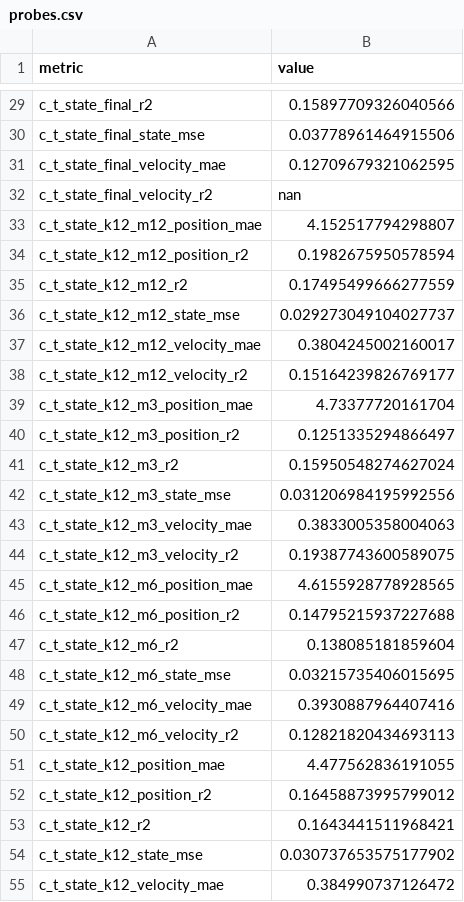
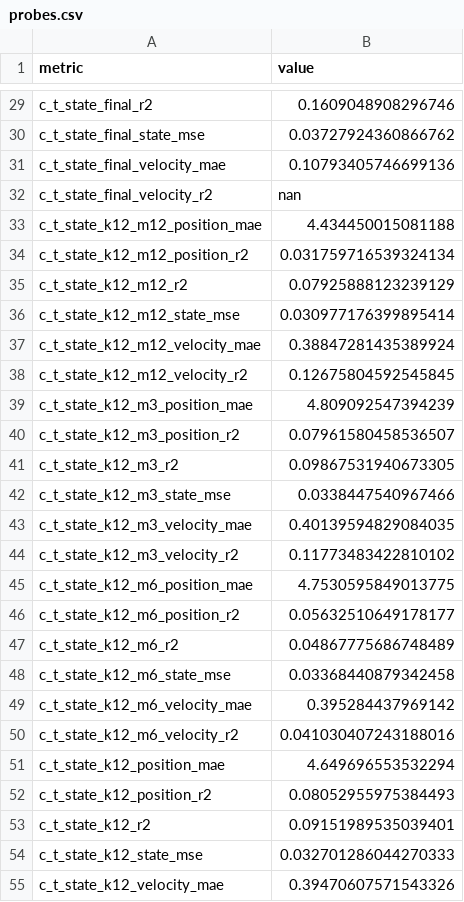
Before and after one commit to andywang0321/toy-jepa, a CSV file: runs/p2/pixel_fm/seed_0/probes.csv, drawn as a sheet; only a part is shown, gaps mark what is left out; the diff covers the shown part only; the diff names each change by its address in the sheet, - before the commit and + after, or states it on an @@ line.

```diff
--- a/runs/p2/pixel_fm/seed_0/probes.csv
+++ b/runs/p2/pixel_fm/seed_0/probes.csv
-B29 (value): 0.15897709326040566
+B29 (value): 0.1609048908296746
-B30 (value): 0.03778961464915506
+B30 (value): 0.03727924360866762
-B31 (value): 0.12709679321062595
+B31 (value): 0.10793405746699136
-B33 (value): 4.152517794298807
+B33 (value): 4.434450015081188
-B34 (value): 0.1982675950578594
+B34 (value): 0.031759716539324134
-B35 (value): 0.17495499666277559
+B35 (value): 0.07925888123239129
-B36 (value): 0.029273049104027737
+B36 (value): 0.030977176399895414
-B37 (value): 0.3804245002160017
+B37 (value): 0.38847281435389924
-B38 (value): 0.15164239826769177
+B38 (value): 0.12675804592545845
-B39 (value): 4.73377720161704
+B39 (value): 4.809092547394239
-B40 (value): 0.1251335294866497
+B40 (value): 0.07961580458536507
-B41 (value): 0.15950548274627024
+B41 (value): 0.09867531940673305
-B42 (value): 0.031206984195992556
+B42 (value): 0.0338447540967466
-B43 (value): 0.3833005358004063
+B43 (value): 0.40139594829084035
-B44 (value): 0.19387743600589075
+B44 (value): 0.11773483422810102
-B45 (value): 4.6155928778928565
+B45 (value): 4.7530595849013775
-B46 (value): 0.14795215937227688
+B46 (value): 0.05632510649178177
-B47 (value): 0.138085181859604
+B47 (value): 0.04867775686748489
-B48 (value): 0.03215735406015695
+B48 (value): 0.03368440879342458
-B49 (value): 0.3930887964407416
+B49 (value): 0.395284437969142
-B50 (value): 0.12821820434693113
+B50 (value): 0.041030407243188016
-B51 (value): 4.477562836191055
+B51 (value): 4.649696553532294
-B52 (value): 0.16458873995799012
+B52 (value): 0.08052955975384493
-B53 (value): 0.1643441511968421
+B53 (value): 0.09151989535039401
-B54 (value): 0.030737653575177902
+B54 (value): 0.032701286044270333
-B55 (value): 0.384990737126472
+B55 (value): 0.39470607571543326
```
Also changed, not shown: 120 edited cells elsewhere in this file, runs/p2/pixel_fm/seed_0/metrics.csv, 1 other file.
